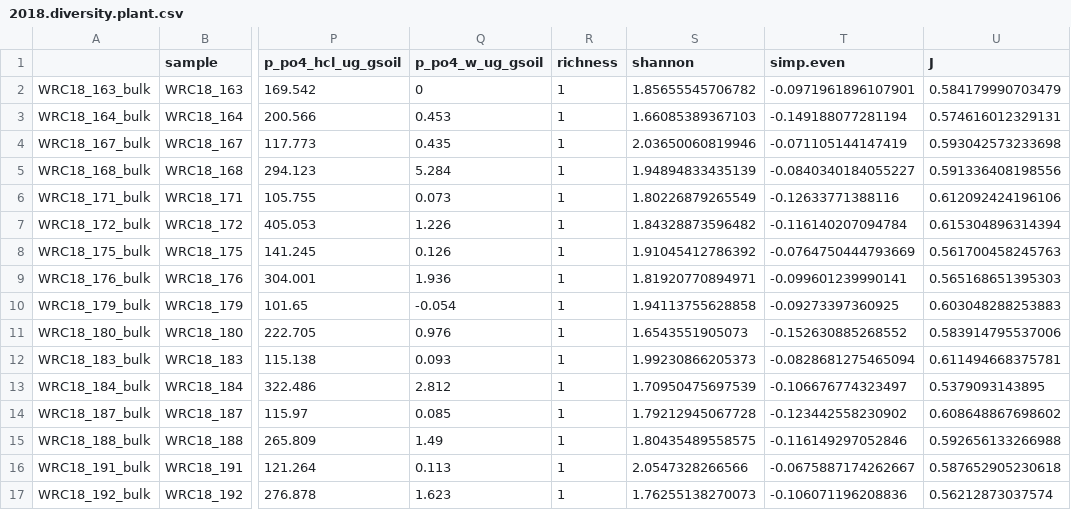
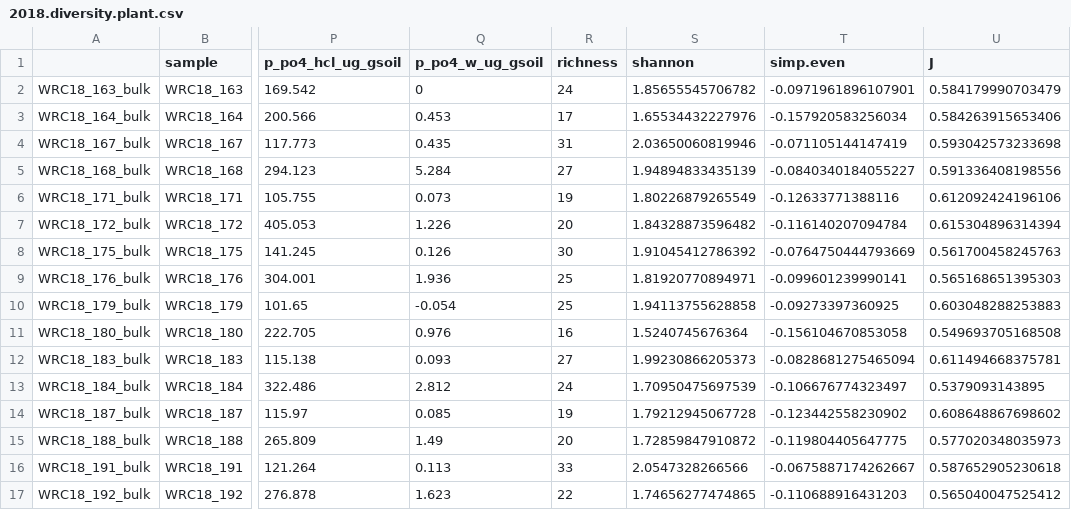
Before and after one commit to PeraltaLab/WRC18_RhizoTeaDecomp, a CSV file: data/2018.diversity.plant.csv, drawn as a sheet; only a part is shown, gaps mark what is left out; the diff names each change by its address in the sheet, - before the commit and + after, or states it on an @@ line.

Commit message:
Updated plant-micro analyses

```diff
--- a/data/2018.diversity.plant.csv
+++ b/data/2018.diversity.plant.csv
-R2 (richness): 1
+R2 (richness): 24
-R3 (richness): 1
+R3 (richness): 17
-S3 (shannon): 1.66085389367103
+S3 (shannon): 1.65534432227976
-T3 (simp.even): -0.149188077281194
+T3 (simp.even): -0.157920583256034
-U3 (J): 0.574616012329131
+U3 (J): 0.584263915653406
-R4 (richness): 1
+R4 (richness): 31
-R5 (richness): 1
+R5 (richness): 27
-R6 (richness): 1
+R6 (richness): 19
-R7 (richness): 1
+R7 (richness): 20
-R8 (richness): 1
+R8 (richness): 30
-R9:R10 (richness): 1
+R9:R10 (richness): 25
-R11 (richness): 1
+R11 (richness): 16
-S11 (shannon): 1.6543551905073
+S11 (shannon): 1.5240745676364
-T11 (simp.even): -0.152630885268552
+T11 (simp.even): -0.156104670853058
-U11 (J): 0.583914795537006
+U11 (J): 0.549693705168508
-R12 (richness): 1
+R12 (richness): 27
-R13 (richness): 1
+R13 (richness): 24
-R14 (richness): 1
+R14 (richness): 19
-R15 (richness): 1
+R15 (richness): 20
-S15 (shannon): 1.80435489558575
+S15 (shannon): 1.72859847910872
-T15 (simp.even): -0.116149297052846
+T15 (simp.even): -0.119804405647775
-U15 (J): 0.592656133266988
+U15 (J): 0.577020348035973
-R16 (richness): 1
+R16 (richness): 33
-R17 (richness): 1
+R17 (richness): 22
-S17 (shannon): 1.76255138270073
+S17 (shannon): 1.74656277474865
-T17 (simp.even): -0.106071196208836
+T17 (simp.even): -0.110688916431203
-U17 (J): 0.56212873037574
+U17 (J): 0.565040047525412
```
Also changed, not shown: data/2018.diversity.bact.raw.csv, 9 other files.
